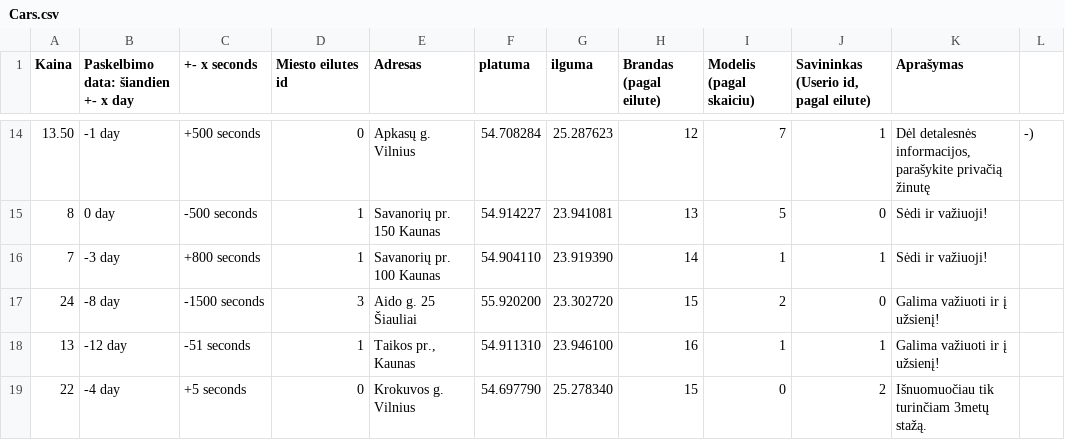
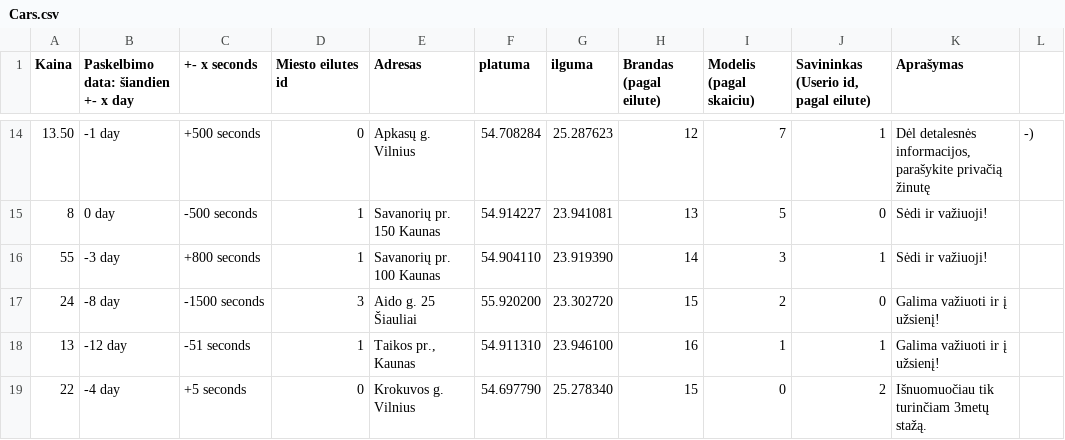
Before and after one commit to Matoxas/carbooking-1, a CSV file: public/data/Cars.csv, drawn as a sheet; only a part is shown, gaps mark what is left out.

```diff
--- a/public/data/Cars.csv
+++ b/public/data/Cars.csv
@@ -15,3 +15,3 @@ Kaina; Paskelbimo data: šiandien +- x day; +- x seconds; Miesto eilutes id; Adr
 8;0 day;-500 seconds;1;Savanorių pr. 150 Kaunas;54.914227;23.941081;13;5;0;Sėdi ir važiuoji!
-7;-3 day;+800 seconds;1;Savanorių pr. 100 Kaunas;54.904110;23.919390;14;1;1;Sėdi ir važiuoji!
+55;-3 day;+800 seconds;1;Savanorių pr. 100 Kaunas;54.904110;23.919390;14;3;1;Sėdi ir važiuoji!
 24;-8 day;-1500 seconds;3;Aido g. 25 Šiauliai;55.920200;23.302720;15;2;0;Galima važiuoti ir į užsienį!
```
Also changed, not shown: public/data/Comments.csv, 18 other files.
